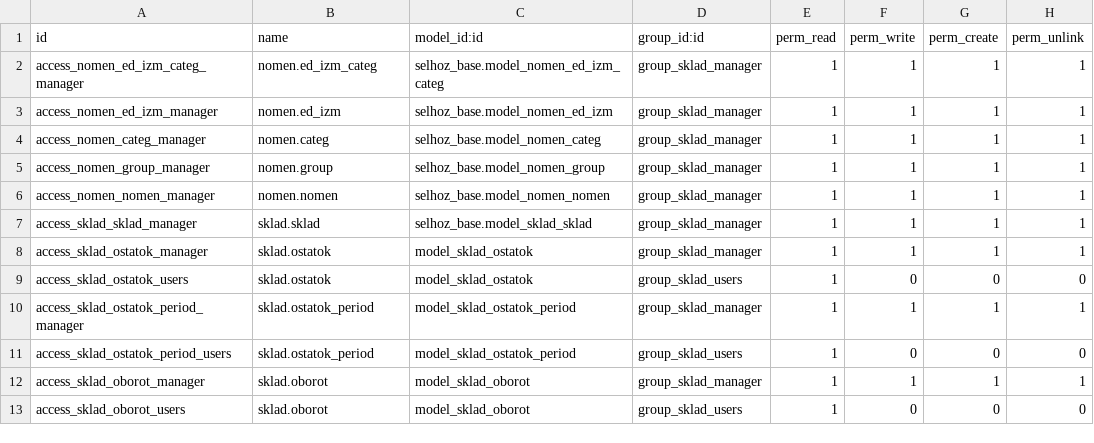
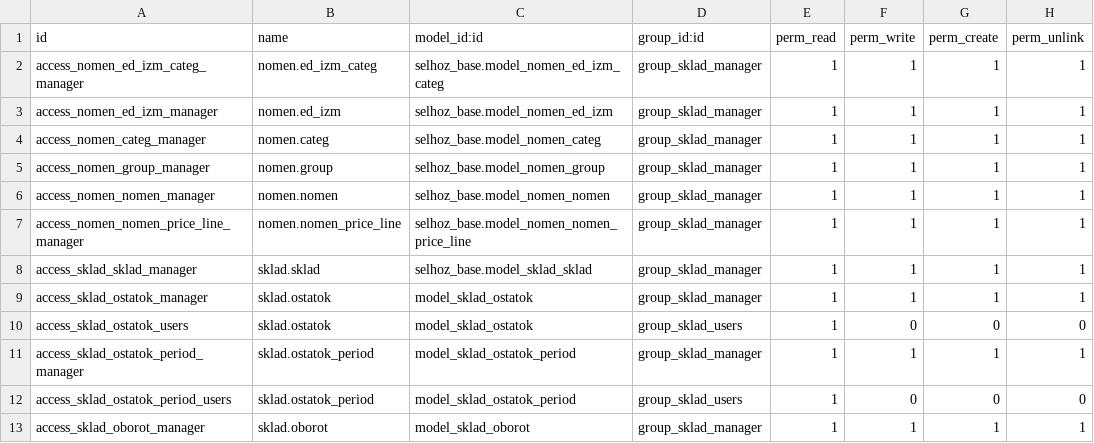
Before and after one commit to savrasovmisha/odoo-selhoz, a CSV file: addons/sklad/security/ir.model.access.csv, drawn as a sheet; only a part is shown; the shorter side is filled out with more unchanged rows.

```diff
--- a/addons/sklad/security/ir.model.access.csv
+++ b/addons/sklad/security/ir.model.access.csv
@@ -6,2 +6,3 @@ access_nomen_group_manager,nomen.group,selhoz_base.model_nomen_group,group_sklad
 access_nomen_nomen_manager,nomen.nomen,selhoz_base.model_nomen_nomen,group_sklad_manager,1,1,1,1
+access_nomen_nomen_price_line_manager,nomen.nomen_price_line,selhoz_base.model_nomen_nomen_price_line,group_sklad_manager,1,1,1,1
 access_sklad_sklad_manager,sklad.sklad,selhoz_base.model_sklad_sklad,group_sklad_manager,1,1,1,1
```
Also changed, not shown: addons/selhoz_base/security/ir.model.access.csv, addons/toir/security/ir.model.access.csv, 7 other files.
